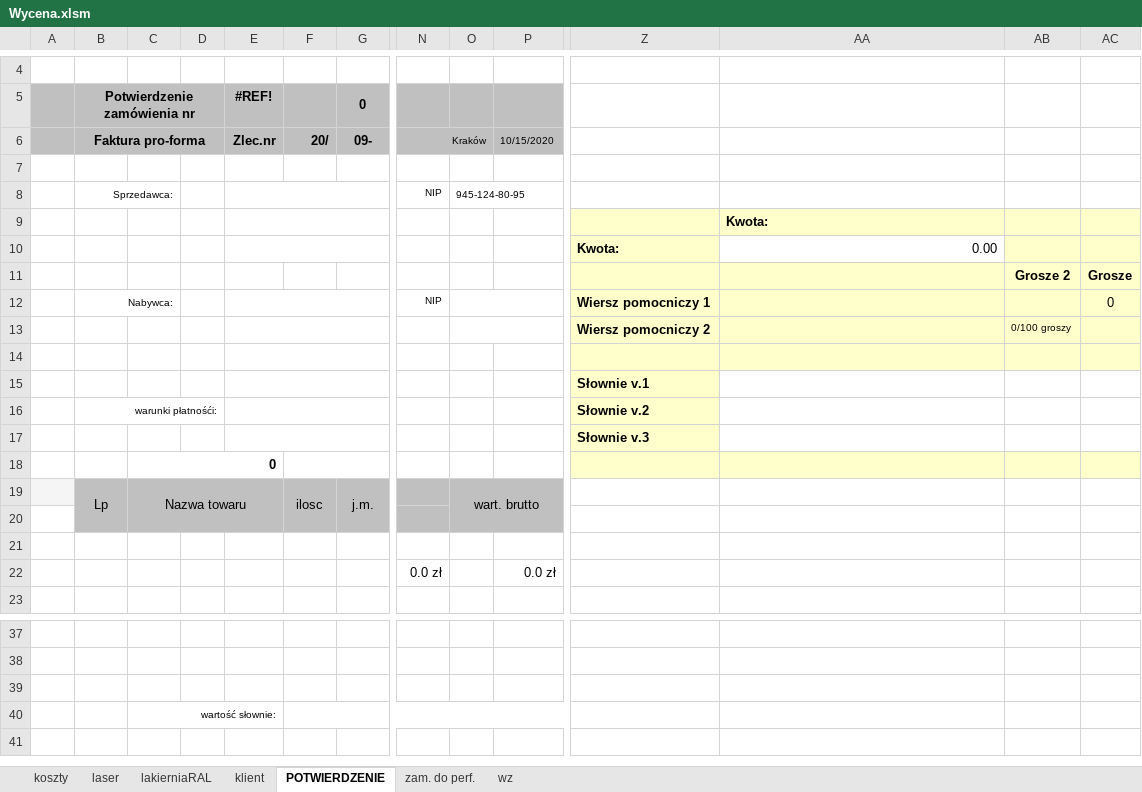
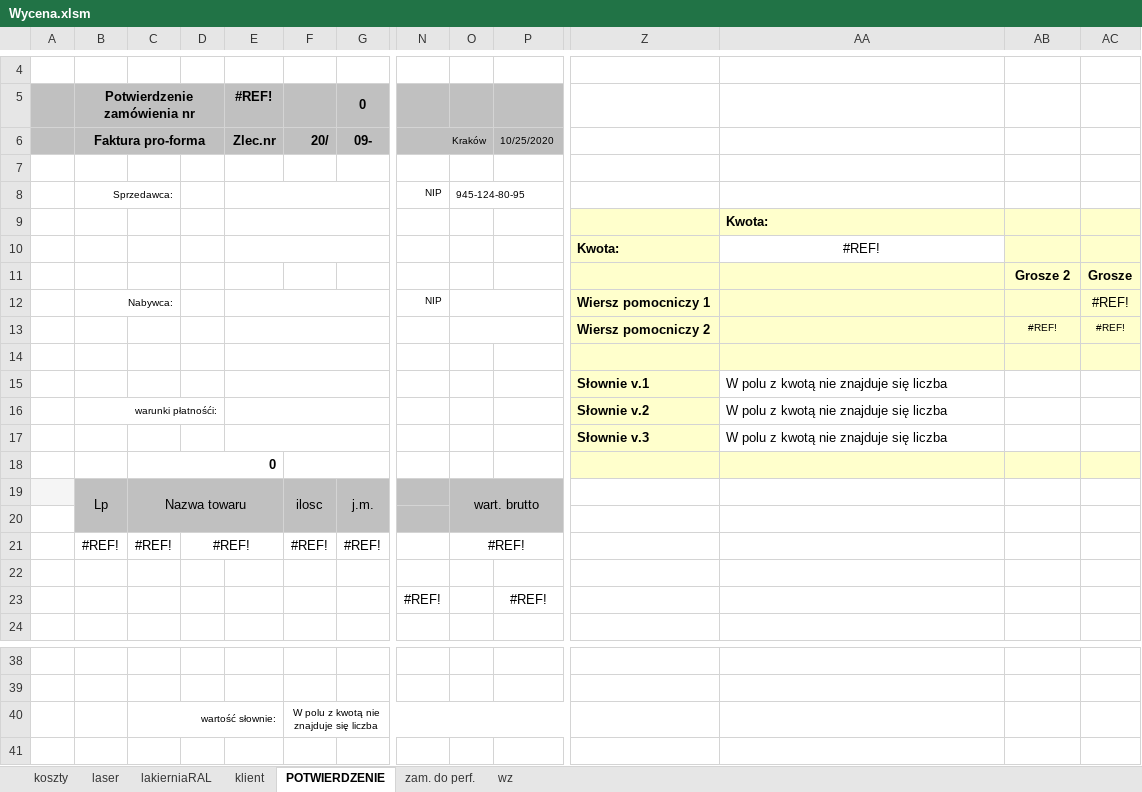
Before and after one commit to hubertbodek/vbaAmir, an Excel workbook: Wycena.xlsm, sheet POTWIERDZENIE, drawn as a sheet; only a part is shown, gaps mark what is left out; values as stored, in another font and other column widths than the file's, no borders; charts and pictures not drawn; removed rows and columns are numbered as before the commit, all else as after; rows hold the shown columns only; the diff names each change by its address in the sheet, - before the commit and + after, or states it on an @@ line.

```diff
--- a/Wycena.xlsm (sheet POTWIERDZENIE)
+++ b/Wycena.xlsm (sheet POTWIERDZENIE)
-P6: 10/15/2020
+P6: 10/25/2020
-AA10: 0.00
+AA10: #REF!
-AA10 alignment: right
+AA10 alignment: center
-row 12:  | Nabywca: |  |  |  |  |  | NIP |  |  | Wiersz pomocniczy 1 |  |  | 0
-row 13:  |  |  |  |  |  |  |  |  |  | Wiersz pomocniczy 2 |  | 0/100 groszy
+row 12:  | Nabywca: |  |  |  |  |  | NIP |  |  | Wiersz pomocniczy 1 |  |  | #REF!
+row 13:  |  |  |  |  |  |  |  |  |  | Wiersz pomocniczy 2 |  | #REF! | #REF!
-AA15:AA17: (empty)
+AA15:AA17: W polu z kwotą nie znajduje się liczba
+row 21:  | #REF! | #REF! | #REF! |  | #REF! | #REF! |  | #REF!
-row 22:  |  |  |  |  |  |  | 0.0 zł |  | 0.0 zł
+row 23:  |  |  |  |  |  |  | #REF! |  | #REF!
-row 40: (empty)
+row 40:  |  | wartość słownie: |  |  | W polu z kwotą nie znajduje się liczba
+C40:E40 merged
+F40:P40 merged
-row 40:  |  | wartość słownie:
```
Also changed, not shown: sheet zam. do perf., sheet laser, sheet klient, sheet wz, sheet lakierniaRAL, sheet koszty, formulas that keep their value, hidden cells, charts or pictures, Oferty.xlsm.
